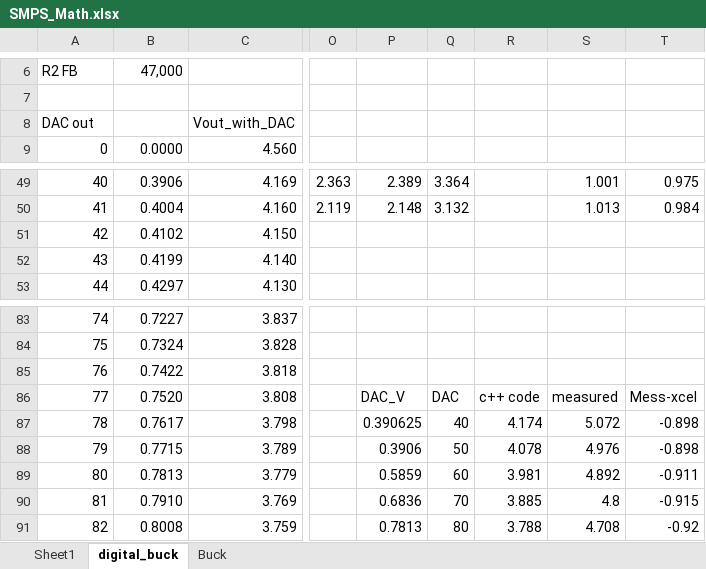
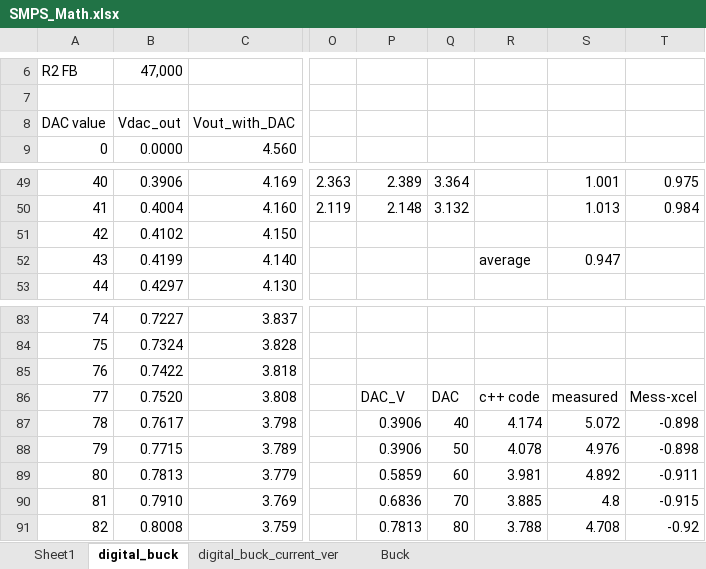
Before and after one commit to immortal-sniper1/Ethernet_switch, an Excel workbook: Ethernet_switch_4out/DOCs/SMPS_Math.xlsx, sheet digital_buck, drawn as a sheet; only a part is shown, gaps mark what is left out; values as stored, in another font and other column widths than the file's, no borders; charts and pictures not drawn; the diff names each change by its address in the sheet, - before the commit and + after, or states it on an @@ line.

```diff
--- a/Ethernet_switch_4out/DOCs/SMPS_Math.xlsx (sheet digital_buck)
+++ b/Ethernet_switch_4out/DOCs/SMPS_Math.xlsx (sheet digital_buck)
+sheet tab: digital_buck_current_ver
-A8: DAC out
+A8: DAC value
-B8: (empty)
+B8: Vdac_out
-R52: (empty)
+R52: average
-S52: (empty)
+S52: 0.947
-P87: 0.390625
+P87: 0.3906
```
Also changed, not shown: charts or pictures, 1 other file.
